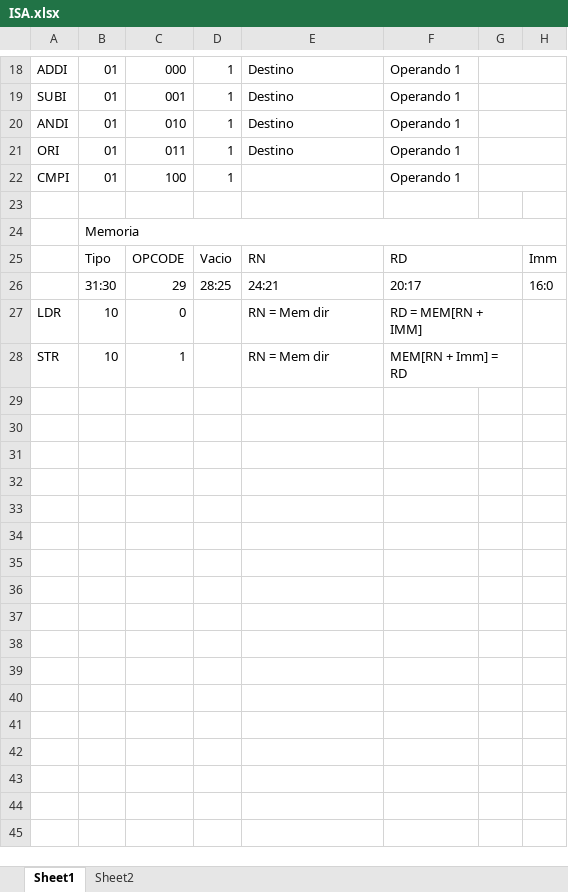
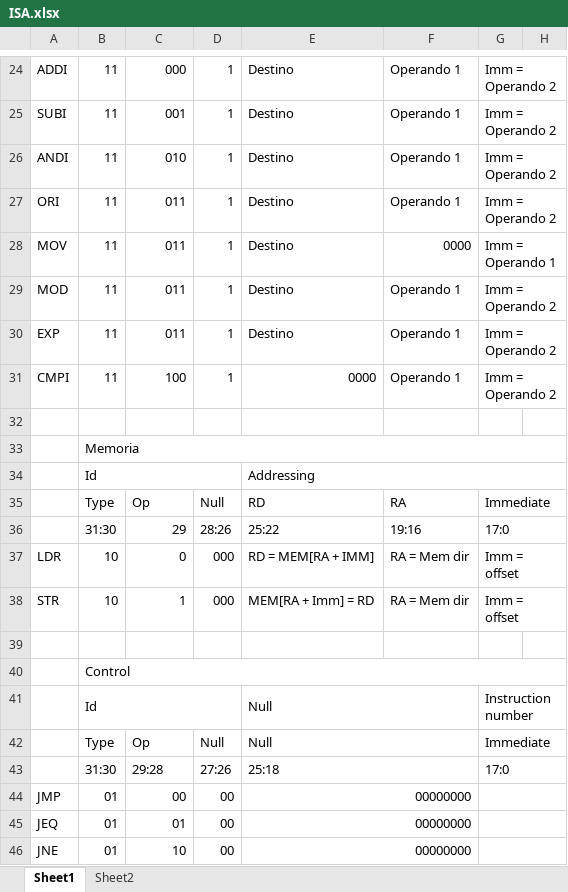
Before and after one commit to Heutlett/proyectogrupal1, an Excel workbook: ISA.xlsx, sheet Sheet1, drawn as a sheet; only a part is shown, gaps mark what is left out; values as stored, in another font and other column widths than the file's, no cell formats; removed rows and columns are numbered as before the commit, all else as after; the diff covers the shown part only; the diff names each change by its address in the sheet, - before the commit and + after, or states it on an @@ line.

```diff
--- a/ISA.xlsx (sheet Sheet1)
+++ b/ISA.xlsx (sheet Sheet1)
-B24:B27: 01
+B24:B27: 11
-G24:G27: (empty)
+G24:G27: Imm = Operando 2
+row 28: MOV | 11 | 011 | 1 | Destino | 0000 | Imm = Operando 1
+row 29: MOD | 11 | 011 | 1 | Destino | Operando 1 | Imm = Operando 2
+row 30: EXP | 11 | 011 | 1 | Destino | Operando 1 | Imm = Operando 2
-B31: 01
+B31: 11
-E31: (empty)
+E31: 0000
-G31: (empty)
+G31: Imm = Operando 2
-row 25:  | Tipo | OPCODE | Vacio | RN | RD |  | Imm
-row 26:  | 31:30 | 29 | 28:25 | 24:21 | 20:17 |  | 16:0
+row 34:  | Id |  |  | Addressing
+row 35:  | Type | Op | Null | RD | RA | Immediate
+row 36:  | 31:30 | 29 | 28:26 | 25:22 | 19:16 | 17:0
-D37:D38: (empty)
+D37:D38: 000
-E37: RN = Mem dir
+E37: RD = MEM[RA + IMM]
-F37: RD = MEM[RN + IMM]
+F37: RA = Mem dir
-F27:G27 merged
-G37:G38: (empty)
+G37:G38: Imm = offset
+G37:H37 merged
-E38: RN = Mem dir
+E38: MEM[RA + Imm] = RD
-F38: MEM[RN + Imm] = RD
+F38: RA = Mem dir
-F28:G28 merged
+G38:H38 merged
+row 39: (empty)
+row 40:  | Control
+row 41:  | Id |  |  | Null |  | Instruction number
+row 42:  | Type | Op | Null | Null |  | Immediate
+row 43:  | 31:30 | 29:28 | 27:26 | 25:18 |  | 17:0
+row 44: JMP | 01 | 00 | 00 | 00000000
+row 45: JEQ | 01 | 01 | 00 | 00000000
+row 46: JNE | 01 | 10 | 00 | 00000000
```
Also changed, not shown: 13 added rows, 7 removed rows, 23 edited cells and merged cells elsewhere in this sheet, cell formats, 10 other files.
